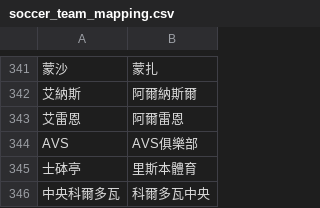
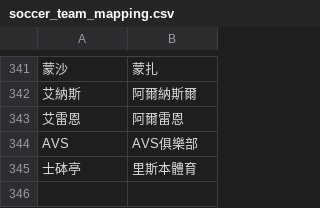
Before and after one commit to DanielTsai117/sport_ref, a CSV file: soccer_team_mapping.csv, drawn as a sheet; only a part is shown, gaps mark what is left out; the diff names each change by its address in the sheet, - before the commit and + after, or states it on an @@ line.

Commit message:
Update soccer_team_mapping.csv

```diff
--- a/soccer_team_mapping.csv
+++ b/soccer_team_mapping.csv
-row 346: 中央科爾多瓦 | 科爾多瓦中央
```
